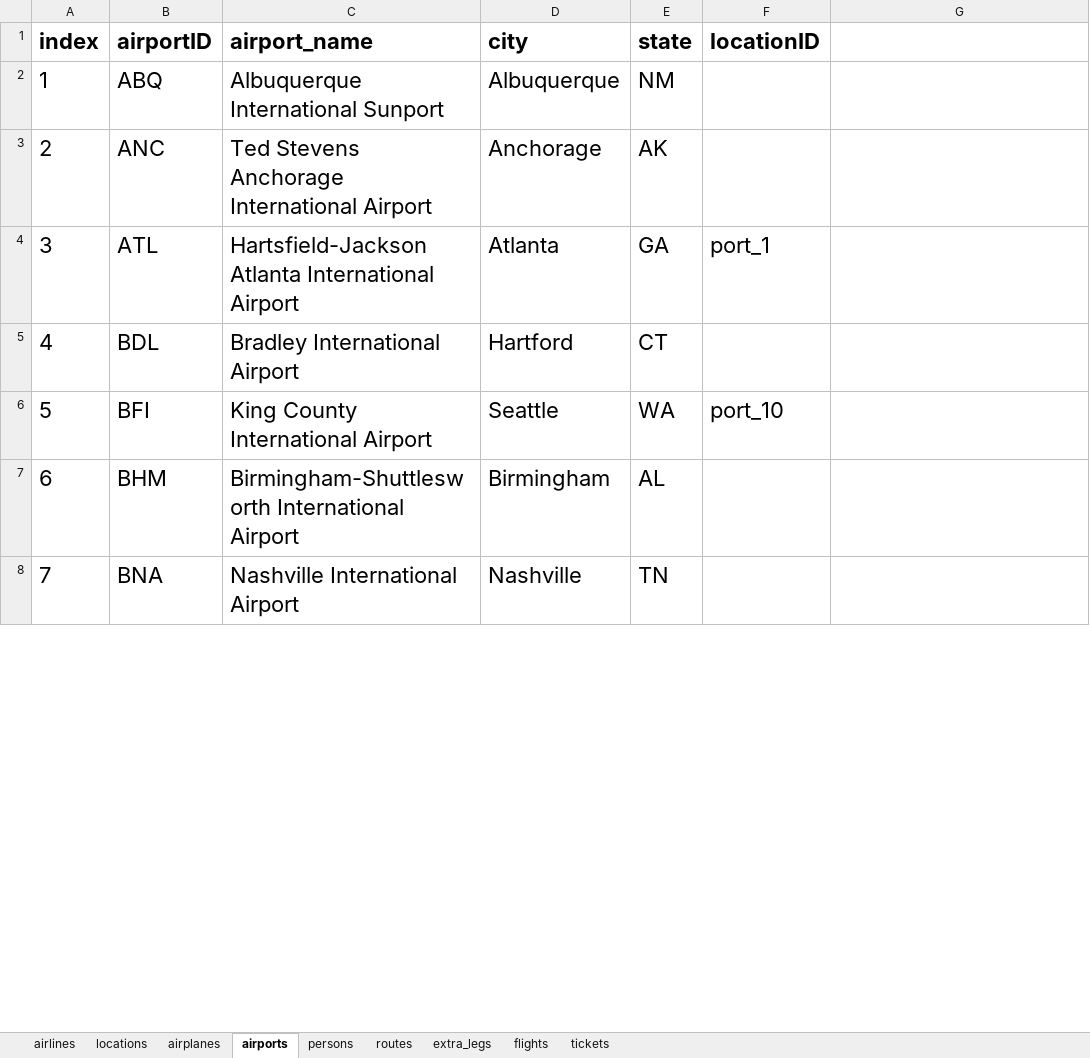
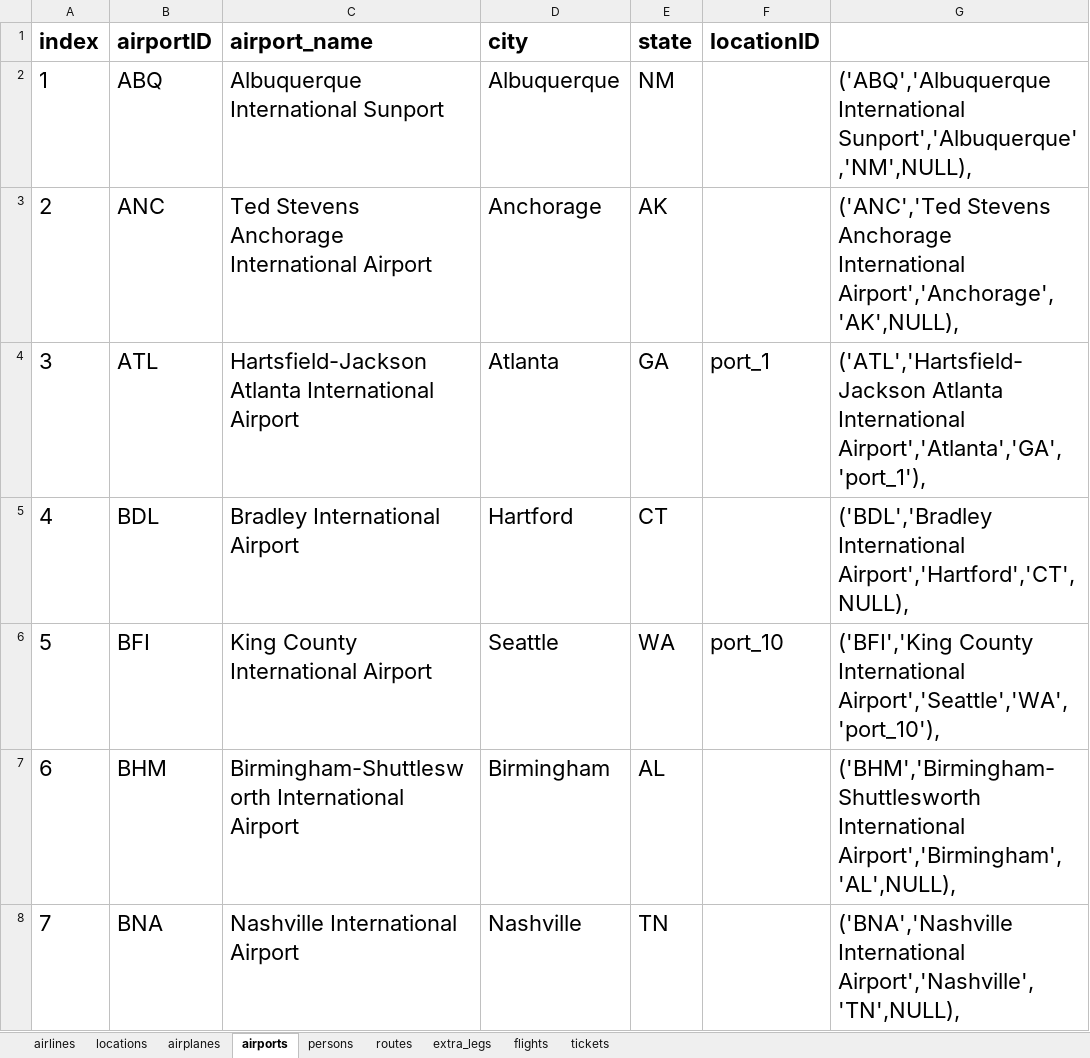
Before and after one commit to akhilkammila/CS4400Project, an Excel workbook: cs4400_phase2_denormalized_data_v3.xlsx, sheet airports, drawn as a sheet; only a part is shown; values as stored, in another font and other column widths than the file's, no borders; the diff covers the shown part only; the diff names each change by its address in the sheet, - before the commit and + after, or states it on an @@ line.

```diff
--- a/cs4400_phase2_denormalized_data_v3.xlsx (sheet airports)
+++ b/cs4400_phase2_denormalized_data_v3.xlsx (sheet airports)
-G2: (empty)
+G2: ('ABQ','Albuquerque International Sunport','Albuquerque','NM',NULL),
-G3: (empty)
+G3: ('ANC','Ted Stevens Anchorage International Airport','Anchorage','AK',NULL),
-G4: (empty)
+G4: ('ATL','Hartsfield-Jackson Atlanta International Airport','Atlanta','GA','port_1'),
-G5: (empty)
+G5: ('BDL','Bradley International Airport','Hartford','CT',NULL),
-G6: (empty)
+G6: ('BFI','King County International Airport','Seattle','WA','port_10'),
-G7: (empty)
+G7: ('BHM','Birmingham-Shuttlesworth International Airport','Birmingham','AL',NULL),
-G8: (empty)
+G8: ('BNA','Nashville International Airport','Nashville','TN',NULL),
```
Also changed, not shown: 56 edited cells elsewhere in this sheet, sheet persons, sheet locations, sheet airplanes, sheet routes, sheet flights, sheet airlines, 2 more sheets, 5 other files.
